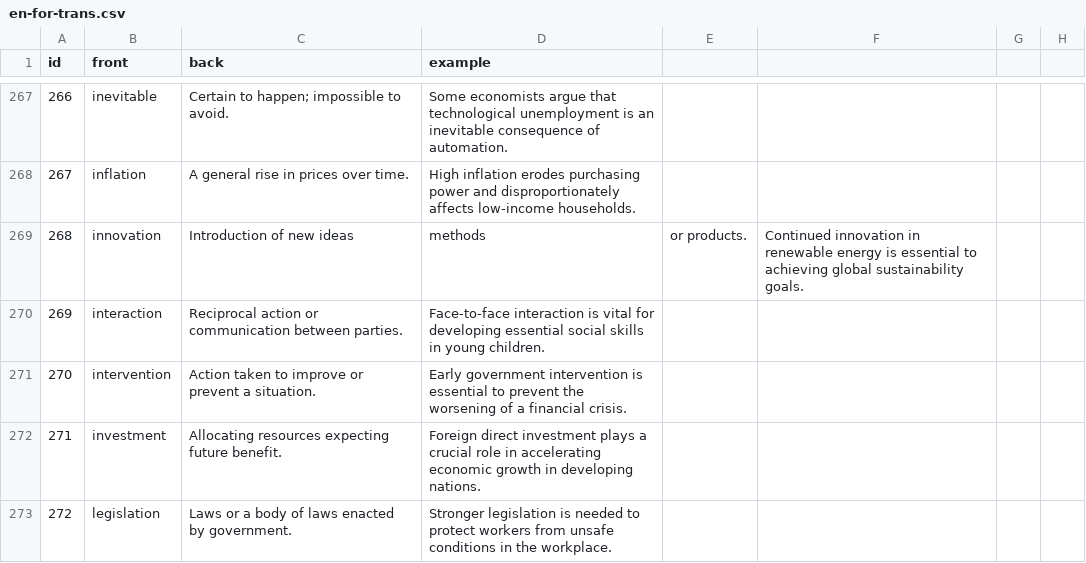
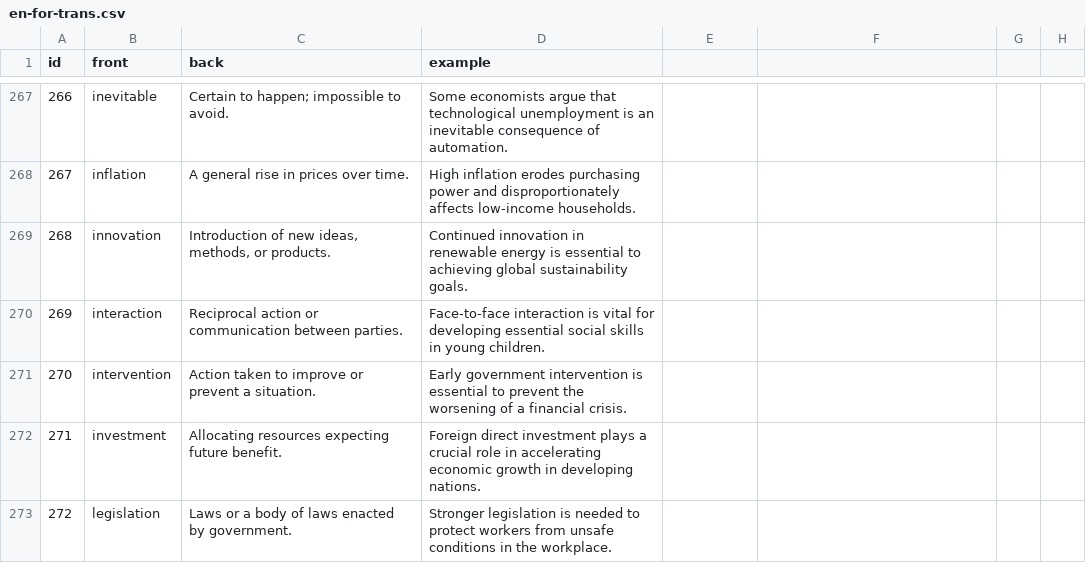
Before and after one commit to basir/100words-decks, a CSV file: Exam-Prep/IELTS/en-for-trans.csv, drawn as a sheet; only a part is shown, gaps mark what is left out; the diff covers the shown part only.

```diff
--- a/Exam-Prep/IELTS/en-for-trans.csv
+++ b/Exam-Prep/IELTS/en-for-trans.csv
@@ -269 +269 @@ id,front,back,example
-268,innovation,Introduction of new ideas, methods, or products.,Continued innovation in renewable energy is essential to achieving global sustainability goals.
+"268","innovation","Introduction of new ideas, methods, or products.","Continued innovation in renewable energy is essential to achieving global sustainability goals."
```
Also changed, not shown: 98 edited cells elsewhere in this file, 27 other files.
